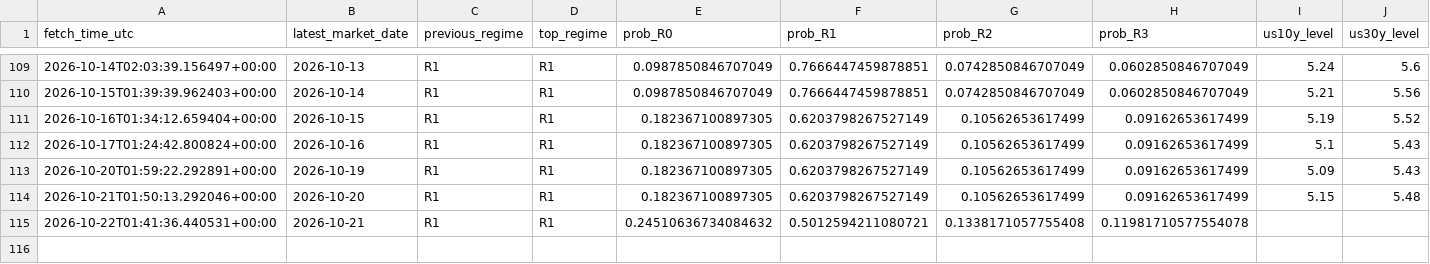
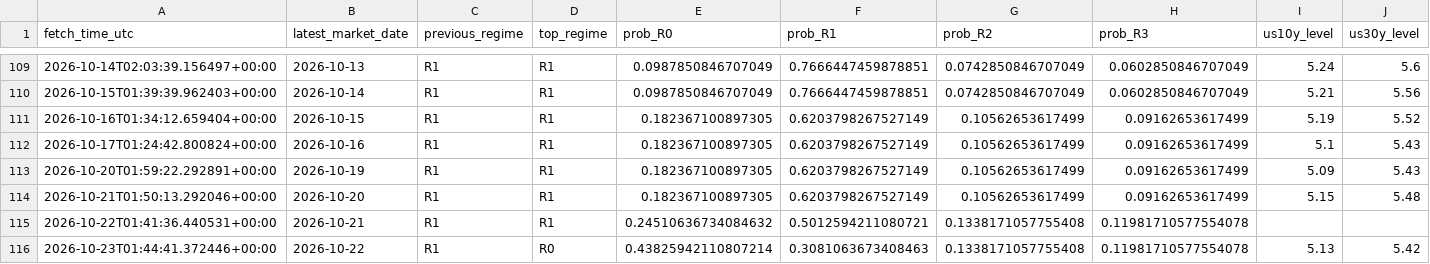
Before and after one commit to harryz77-ai/macro-regime-experiment, a CSV file: data/history.csv, drawn as a sheet; only a part is shown, gaps mark what is left out; rows hold the shown columns only; the diff names each change by its address in the sheet, - before the commit and + after, or states it on an @@ line.

```diff
--- a/data/history.csv
+++ b/data/history.csv
+row 116: 2026-10-23T01:44:41.372446+00:00 | 2026-10-22 | R1 | R0 | 0.43825942110807214 | 0.3081063673408463 | 0.1338171057755408 | 0.11981710577554078 | 5.13 | 5.42
```
Also changed, not shown: 2 other files.
